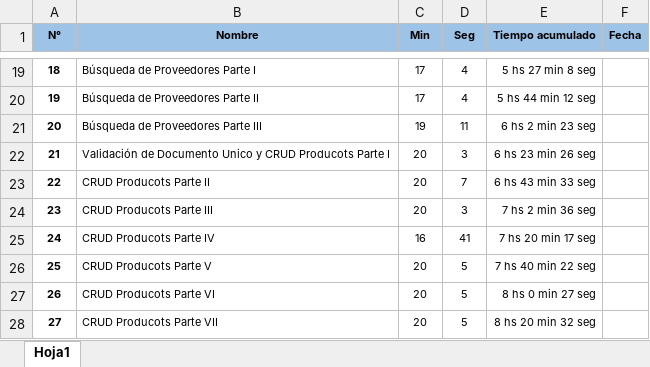
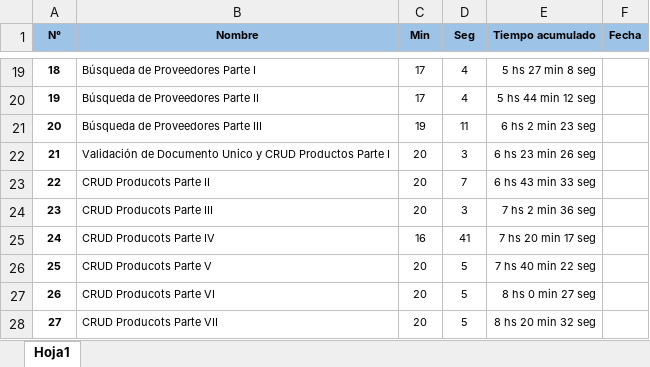
Before and after one commit to LuisPulenta/AppComercial, an Excel workbook: AppComercial-Videos.xlsx, sheet Hoja1, drawn as a sheet; only a part is shown, gaps mark what is left out; values as stored, in another font and other column widths than the file's, no borders; the diff names each change by its address in the sheet, - before the commit and + after, or states it on an @@ line.

```diff
--- a/AppComercial-Videos.xlsx (sheet Hoja1)
+++ b/AppComercial-Videos.xlsx (sheet Hoja1)
-B22 (Nombre): …y CRUD Producots Parte I
+B22 (Nombre): …y CRUD Productos Parte I
```
Also changed, not shown: 10 other files.
